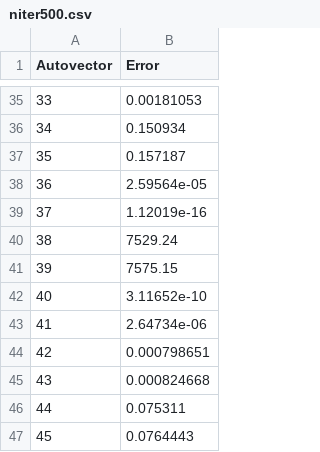
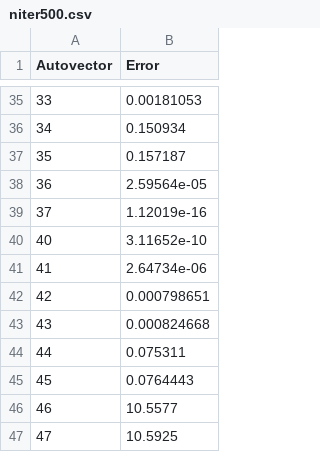
Before and after one commit to PeterMattenet/MetodosTP2, a CSV file: testsEmi/niter500.csv, drawn as a sheet; only a part is shown, gaps mark what is left out; the shorter side is filled out with more unchanged rows.

```diff
--- a/testsEmi/niter500.csv
+++ b/testsEmi/niter500.csv
@@ -39,4 +39,2 @@ Autovector,Error
 37,1.12019e-16
-38,7529.24
-39,7575.15
 40,3.11652e-10
```
Also changed, not shown: testsEmi/niter100.csv, testsEmi/niter300.csv, 14 other files.
